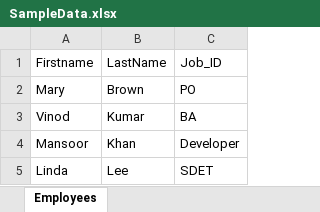
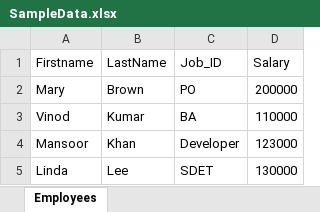
Before and after one commit to Almendovic/cydeo-cucmber-junit, an Excel workbook: SampleData.xlsx, sheet Employees, drawn as a sheet; values as stored, in another font and other column widths than the file's, no borders; the diff names each change by its address in the sheet, - before the commit and + after, or states it on an @@ line.

```diff
--- a/SampleData.xlsx (sheet Employees)
+++ b/SampleData.xlsx (sheet Employees)
+column D (Salary), rows 2-5: 200000 | 110000 | 123000 | 130000
```
Also changed, not shown: 2 other files.
